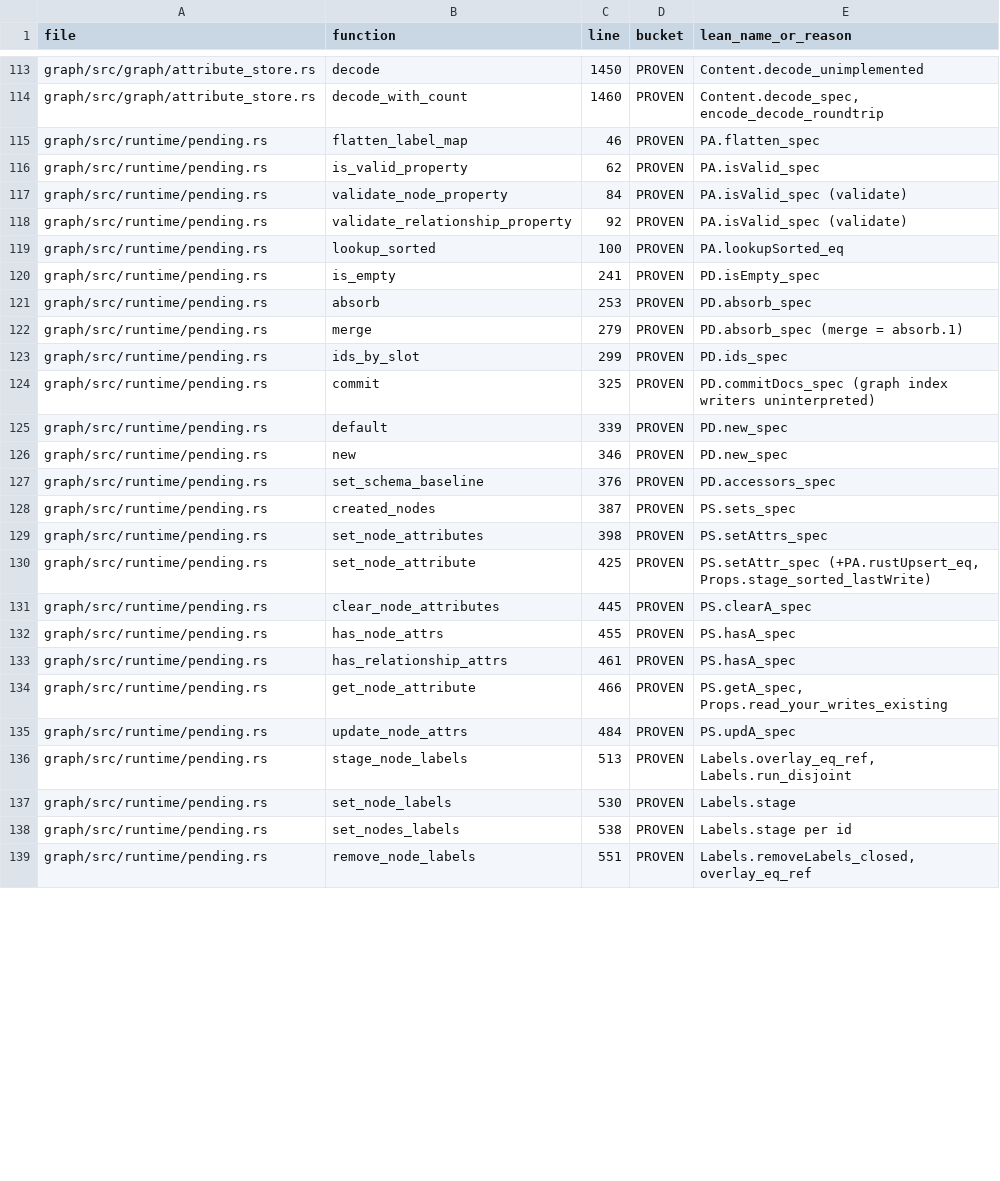
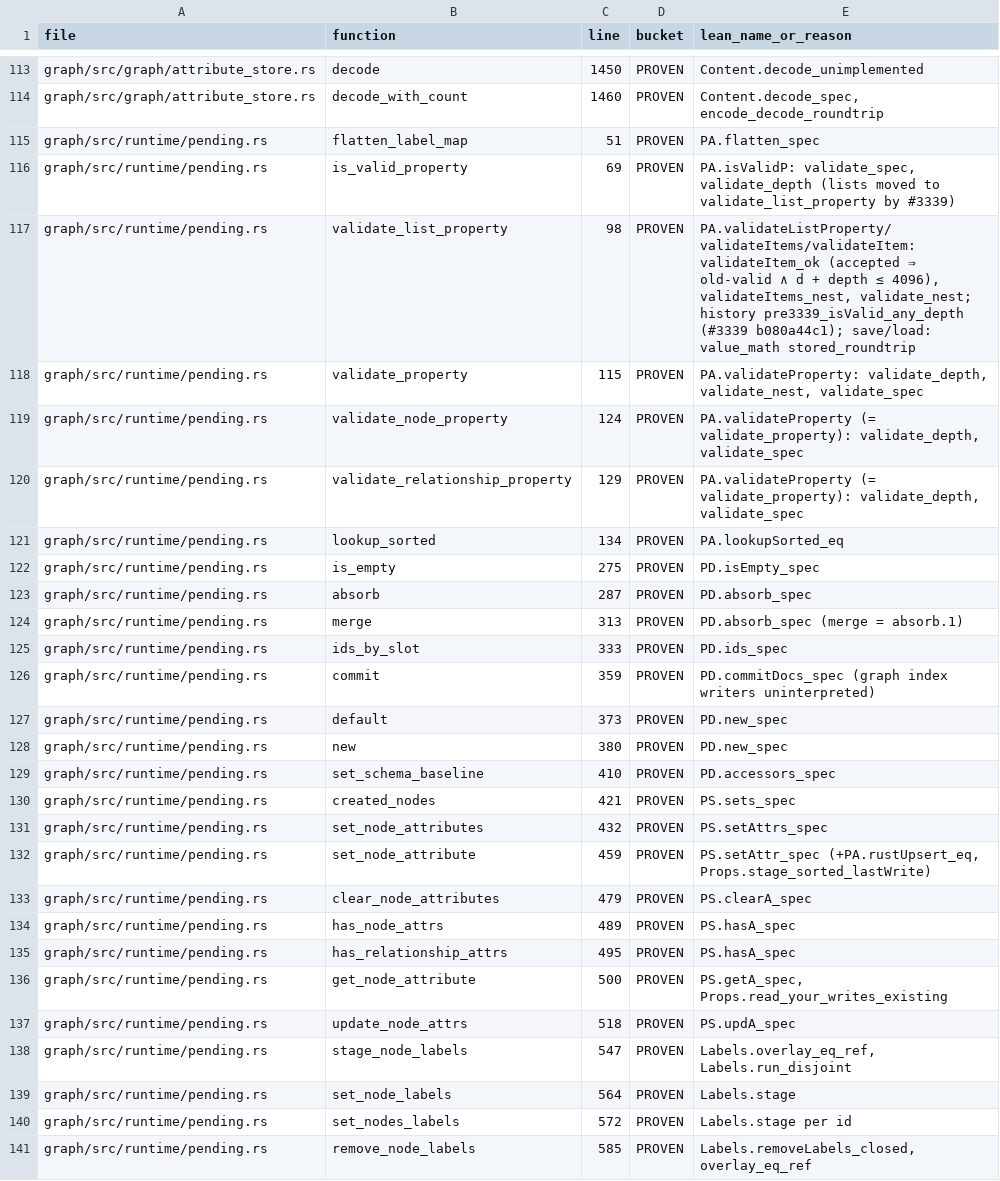
Before and after one commit to FalkorDB/FalkorDB, a TSV file: proofs/pending_commit/COVERAGE.tsv, drawn as a sheet; only a part is shown, gaps mark what is left out; the diff covers the shown part only.

```diff
--- a/proofs/pending_commit/COVERAGE.tsv
+++ b/proofs/pending_commit/COVERAGE.tsv
@@ -114,26 +114,28 @@ graph/src/graph/attribute_store.rs	decode	1450	PROVEN	Content.decode_unimplement
 graph/src/graph/attribute_store.rs	decode_with_count	1460	PROVEN	Content.decode_spec, encode_decode_roundtrip
-graph/src/runtime/pending.rs	flatten_label_map	46	PROVEN	PA.flatten_spec
-graph/src/runtime/pending.rs	is_valid_property	62	PROVEN	PA.isValid_spec
-graph/src/runtime/pending.rs	validate_node_property	84	PROVEN	PA.isValid_spec (validate)
-graph/src/runtime/pending.rs	validate_relationship_property	92	PROVEN	PA.isValid_spec (validate)
-graph/src/runtime/pending.rs	lookup_sorted	100	PROVEN	PA.lookupSorted_eq
-graph/src/runtime/pending.rs	is_empty	241	PROVEN	PD.isEmpty_spec
-graph/src/runtime/pending.rs	absorb	253	PROVEN	PD.absorb_spec
-graph/src/runtime/pending.rs	merge	279	PROVEN	PD.absorb_spec (merge = absorb.1)
-graph/src/runtime/pending.rs	ids_by_slot	299	PROVEN	PD.ids_spec
-graph/src/runtime/pending.rs	commit	325	PROVEN	PD.commitDocs_spec (graph index writers uninterpreted)
-graph/src/runtime/pending.rs	default	339	PROVEN	PD.new_spec
-graph/src/runtime/pending.rs	new	346	PROVEN	PD.new_spec
-graph/src/runtime/pending.rs	set_schema_baseline	376	PROVEN	PD.accessors_spec
-graph/src/runtime/pending.rs	created_nodes	387	PROVEN	PS.sets_spec
-graph/src/runtime/pending.rs	set_node_attributes	398	PROVEN	PS.setAttrs_spec
-graph/src/runtime/pending.rs	set_node_attribute	425	PROVEN	PS.setAttr_spec (+PA.rustUpsert_eq, Props.stage_sorted_lastWrite)
-graph/src/runtime/pending.rs	clear_node_attributes	445	PROVEN	PS.clearA_spec
-graph/src/runtime/pending.rs	has_node_attrs	455	PROVEN	PS.hasA_spec
-graph/src/runtime/pending.rs	has_relationship_attrs	461	PROVEN	PS.hasA_spec
-graph/src/runtime/pending.rs	get_node_attribute	466	PROVEN	PS.getA_spec, Props.read_your_writes_existing
-graph/src/runtime/pending.rs	update_node_attrs	484	PROVEN	PS.updA_spec
-graph/src/runtime/pending.rs	stage_node_labels	513	PROVEN	Labels.overlay_eq_ref, Labels.run_disjoint
-graph/src/runtime/pending.rs	set_node_labels	530	PROVEN	Labels.stage
-graph/src/runtime/pending.rs	set_nodes_labels	538	PROVEN	Labels.stage per id
-graph/src/runtime/pending.rs	remove_node_labels	551	PROVEN	Labels.removeLabels_closed, overlay_eq_ref
+graph/src/runtime/pending.rs	flatten_label_map	51	PROVEN	PA.flatten_spec
+graph/src/runtime/pending.rs	is_valid_property	69	PROVEN	PA.isValidP: validate_spec, validate_depth (lists moved to validate_list_property by #3339)
+graph/src/runtime/pending.rs	validate_list_property	98	PROVEN	PA.validateListProperty/validateItems/validateItem: validateItem_ok (accepted ⇒ old-valid ∧ d + depth ≤ 4096), validateItems_nest, validate_nest; history pre3339_isValid_any_depth (#3339 b080a44c1); save/load: value_math stored_roundtrip
+graph/src/runtime/pending.rs	validate_property	115	PROVEN	PA.validateProperty: validate_depth, validate_nest, validate_spec
+graph/src/runtime/pending.rs	validate_node_property	124	PROVEN	PA.validateProperty (= validate_property): validate_depth, validate_spec
+graph/src/runtime/pending.rs	validate_relationship_property	129	PROVEN	PA.validateProperty (= validate_property): validate_depth, validate_spec
+graph/src/runtime/pending.rs	lookup_sorted	134	PROVEN	PA.lookupSorted_eq
+graph/src/runtime/pending.rs	is_empty	275	PROVEN	PD.isEmpty_spec
+graph/src/runtime/pending.rs	absorb	287	PROVEN	PD.absorb_spec
+graph/src/runtime/pending.rs	merge	313	PROVEN	PD.absorb_spec (merge = absorb.1)
+graph/src/runtime/pending.rs	ids_by_slot	333	PROVEN	PD.ids_spec
+graph/src/runtime/pending.rs	commit	359	PROVEN	PD.commitDocs_spec (graph index writers uninterpreted)
+graph/src/runtime/pending.rs	default	373	PROVEN	PD.new_spec
+graph/src/runtime/pending.rs	new	380	PROVEN	PD.new_spec
+graph/src/runtime/pending.rs	set_schema_baseline	410	PROVEN	PD.accessors_spec
+graph/src/runtime/pending.rs	created_nodes	421	PROVEN	PS.sets_spec
+graph/src/runtime/pending.rs	set_node_attributes	432	PROVEN	PS.setAttrs_spec
+graph/src/runtime/pending.rs	set_node_attribute	459	PROVEN	PS.setAttr_spec (+PA.rustUpsert_eq, Props.stage_sorted_lastWrite)
+graph/src/runtime/pending.rs	clear_node_attributes	479	PROVEN	PS.clearA_spec
+graph/src/runtime/pending.rs	has_node_attrs	489	PROVEN	PS.hasA_spec
+graph/src/runtime/pending.rs	has_relationship_attrs	495	PROVEN	PS.hasA_spec
+graph/src/runtime/pending.rs	get_node_attribute	500	PROVEN	PS.getA_spec, Props.read_your_writes_existing
+graph/src/runtime/pending.rs	update_node_attrs	518	PROVEN	PS.updA_spec
+graph/src/runtime/pending.rs	stage_node_labels	547	PROVEN	Labels.overlay_eq_ref, Labels.run_disjoint
+graph/src/runtime/pending.rs	set_node_labels	564	PROVEN	Labels.stage
+graph/src/runtime/pending.rs	set_nodes_labels	572	PROVEN	Labels.stage per id
+graph/src/runtime/pending.rs	remove_node_labels	585	PROVEN	Labels.removeLabels_closed, overlay_eq_ref
```
Also changed, not shown: 38 edited cells elsewhere in this file, proofs/graph_persist/COVERAGE.tsv, proofs/planner_build/COVERAGE.tsv, 30 other files.
